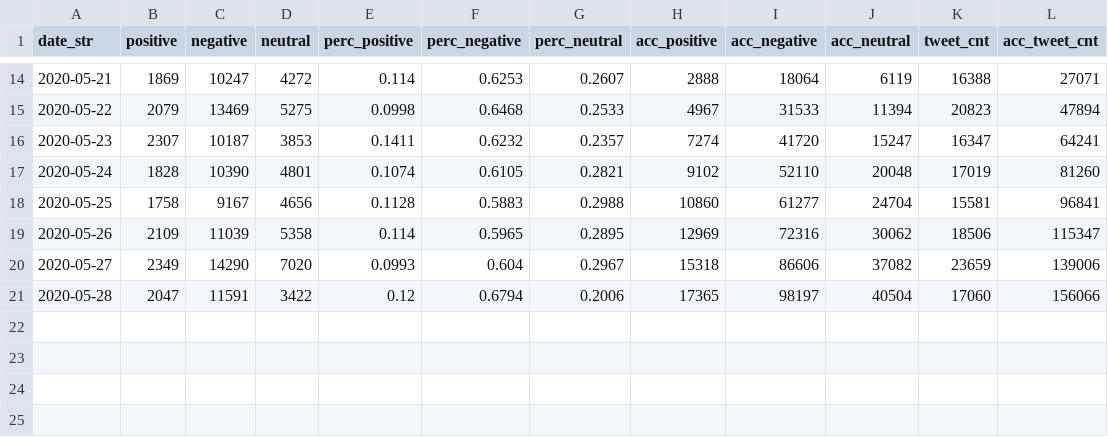
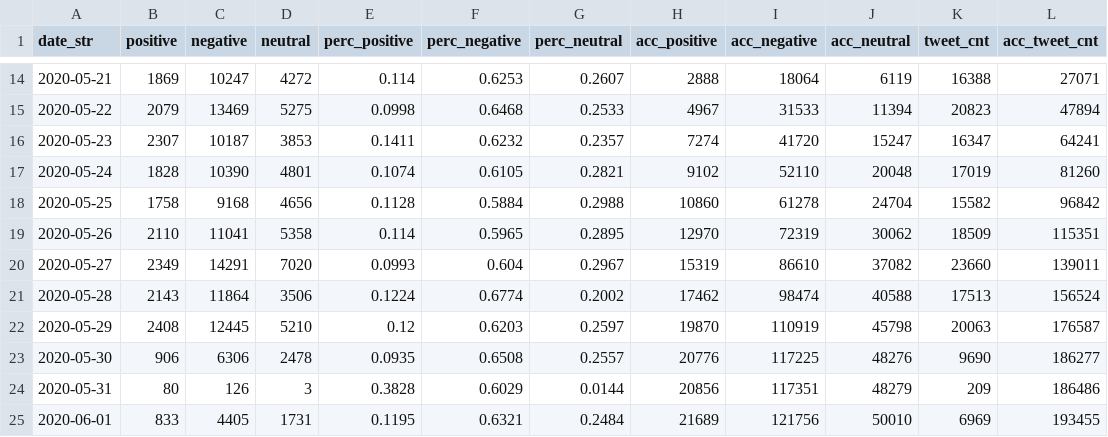
Before and after one commit to research-pub/research-pub.github.io, a CSV file: tracing/data/bar_output_rt_like_since_26_mask.csv, drawn as a sheet; only a part is shown, gaps mark what is left out.

```diff
--- a/tracing/data/bar_output_rt_like_since_26_mask.csv
+++ b/tracing/data/bar_output_rt_like_since_26_mask.csv
@@ -17,5 +17,9 @@ date_str,positive,negative,neutral,perc_positive,perc_negative,perc_neutral,acc_
 2020-05-24,1828,10390,4801,0.1074,0.6105,0.2821,9102,52110,20048,17019,81260
-2020-05-25,1758,9167,4656,0.1128,0.5883,0.2988,10860,61277,24704,15581,96841
-2020-05-26,2109,11039,5358,0.114,0.5965,0.2895,12969,72316,30062,18506,115347
-2020-05-27,2349,14290,7020,0.0993,0.604,0.2967,15318,86606,37082,23659,139006
-2020-05-28,2047,11591,3422,0.12,0.6794,0.2006,17365,98197,40504,17060,156066
+2020-05-25,1758,9168,4656,0.1128,0.5884,0.2988,10860,61278,24704,15582,96842
+2020-05-26,2110,11041,5358,0.114,0.5965,0.2895,12970,72319,30062,18509,115351
+2020-05-27,2349,14291,7020,0.0993,0.604,0.2967,15319,86610,37082,23660,139011
+2020-05-28,2143,11864,3506,0.1224,0.6774,0.2002,17462,98474,40588,17513,156524
+2020-05-29,2408,12445,5210,0.12,0.6203,0.2597,19870,110919,45798,20063,176587
+2020-05-30,906,6306,2478,0.0935,0.6508,0.2557,20776,117225,48276,9690,186277
+2020-05-31,80,126,3,0.3828,0.6029,0.0144,20856,117351,48279,209,186486
+2020-06-01,833,4405,1731,0.1195,0.6321,0.2484,21689,121756,50010,6969,193455
```
Also changed, not shown: tracing/data/bar_output_rt_like_since_26_covid.csv, 2 other files.
